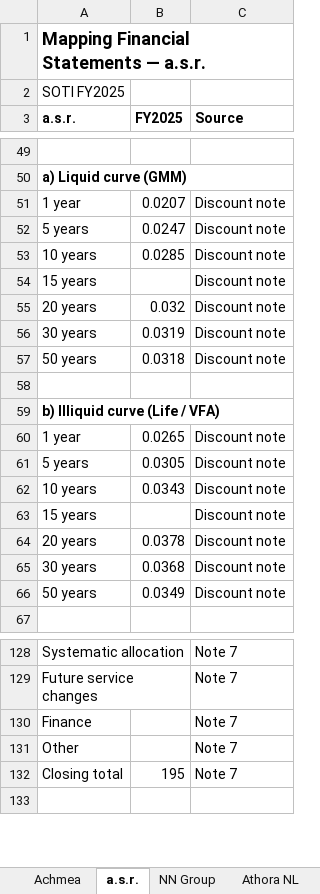
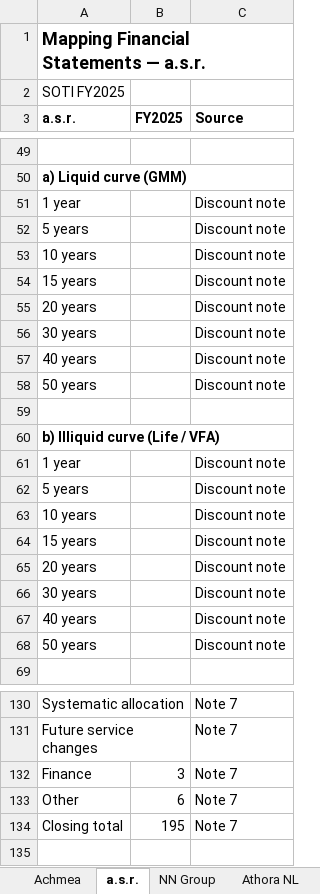
Before and after one commit to iarnab/insurerdata, an Excel workbook: All_Insurers_2025_Databook.xlsx, sheet a.s.r., drawn as a sheet; only a part is shown, gaps mark what is left out; values as stored, in another font and other column widths than the file's, no borders; addresses are those after the commit; the diff covers the shown part only; the diff names each change by its address in the sheet, - before the commit and + after, or states it on an @@ line.

```diff
--- a/All_Insurers_2025_Databook.xlsx (sheet a.s.r.)
+++ b/All_Insurers_2025_Databook.xlsx (sheet a.s.r.)
-B51 (FY2025): 0.0207
+B51 (FY2025): (empty)
-B52 (FY2025): 0.0247
+B52 (FY2025): (empty)
-B53 (FY2025): 0.0285
+B53 (FY2025): (empty)
-B55 (FY2025): 0.032
+B55 (FY2025): (empty)
-B56 (FY2025): 0.0319
+B56 (FY2025): (empty)
+row 57: 40 years |  | Discount note
-B58 (FY2025): 0.0318
+B58 (FY2025): (empty)
-B61 (FY2025): 0.0265
+B61 (FY2025): (empty)
-B62 (FY2025): 0.0305
+B62 (FY2025): (empty)
-B63 (FY2025): 0.0343
+B63 (FY2025): (empty)
-B65 (FY2025): 0.0378
+B65 (FY2025): (empty)
-B66 (FY2025): 0.0368
+B66 (FY2025): (empty)
+row 67: 40 years |  | Discount note
-B68 (FY2025): 0.0349
+B68 (FY2025): (empty)
-B132 (FY2025): (empty)
+B132 (FY2025): 3
-B133 (FY2025): (empty)
+B133 (FY2025): 6
```
Also changed, not shown: 18 edited cells elsewhere in this sheet, sheet NN Group, sheet Achmea, sheet Athora NL, 1 other file.
